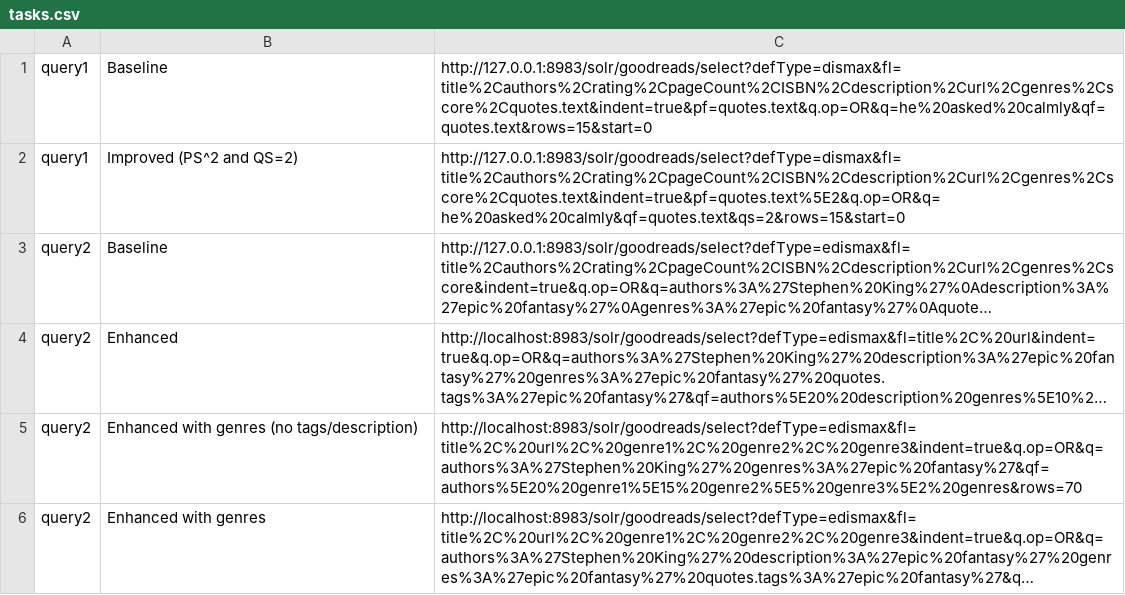
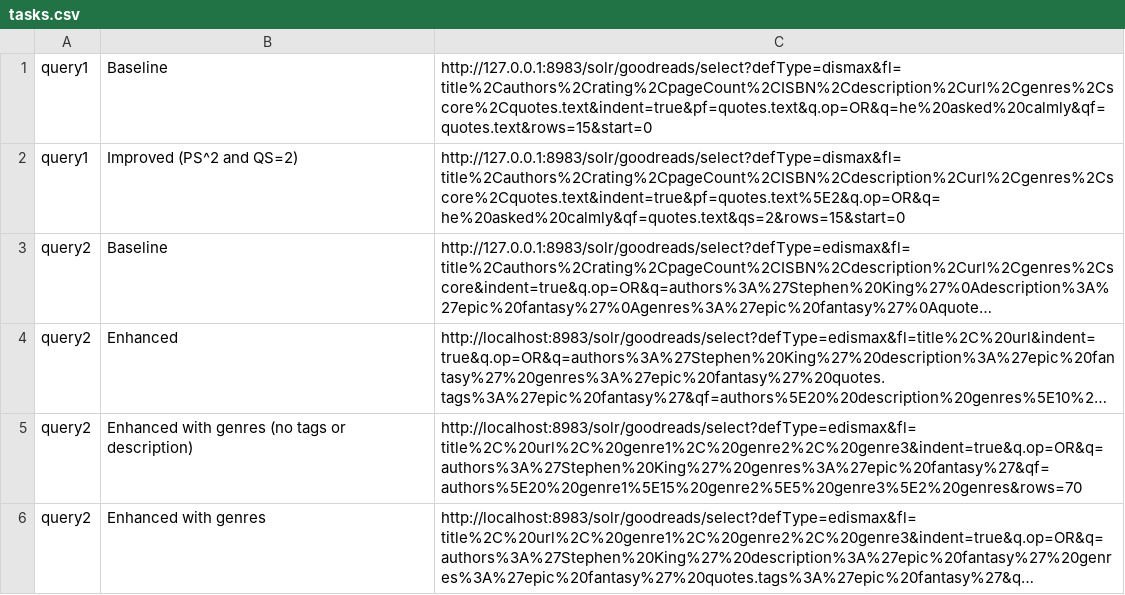
Before and after one commit to filipepcampos/feup-pri, a CSV file: evaluation/tasks.csv, drawn as a sheet; long unchanged cells end in …; the diff names each change by its address in the sheet, - before the commit and + after, or states it on an @@ line.

Commit message:
fix: rename no tags/description to no tags or description (the / was creating a dir lol)

```diff
--- a/evaluation/tasks.csv
+++ b/evaluation/tasks.csv
-B5: Enhanced with genres (no tags/description)
+B5: Enhanced with genres (no tags or description)
```
Also changed, not shown: 12 other files.
